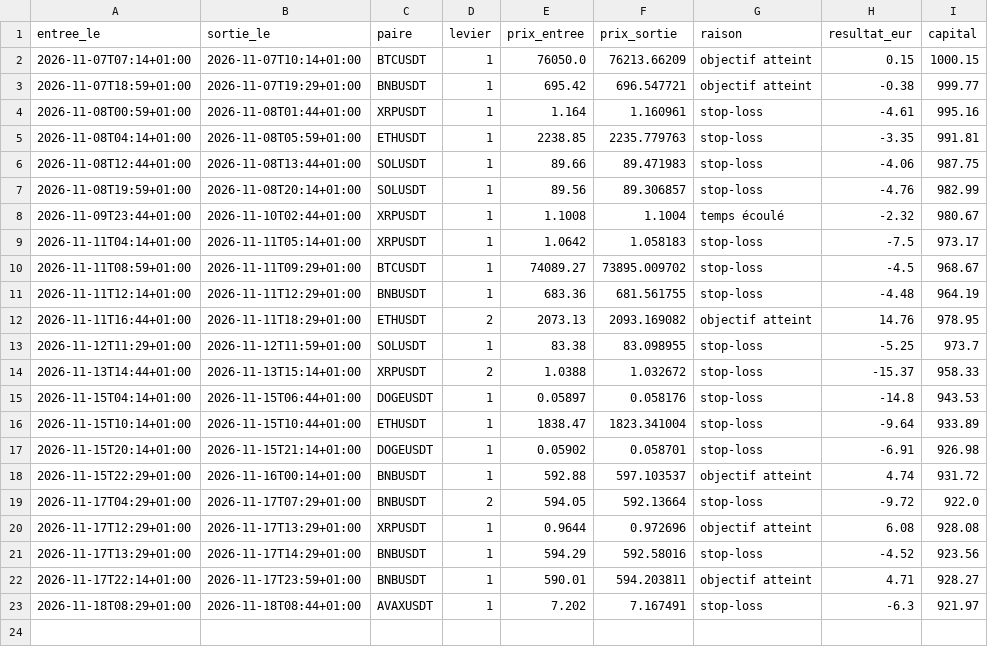
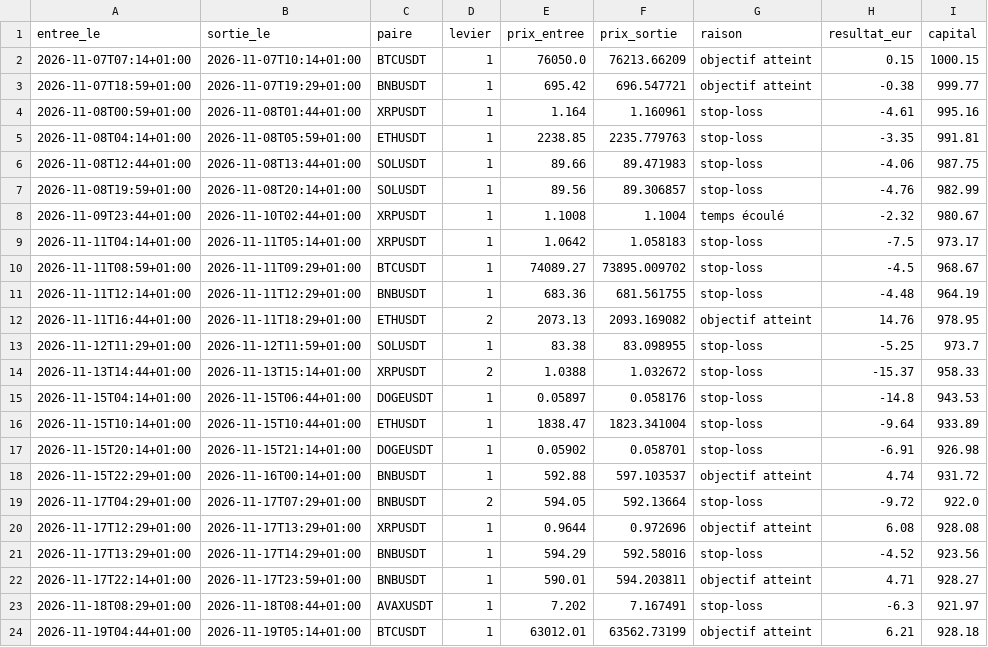
Before and after one commit to sandiemazer-cmd/simulation-trading-plus-plus, a CSV file: trades.csv, drawn as a sheet.

```diff
--- a/trades.csv
+++ b/trades.csv
@@ -23 +23,2 @@ entree_le,sortie_le,paire,levier,prix_entree,prix_sortie,raison,resultat_eur,cap
 2026-11-18T08:29+01:00,2026-11-18T08:44+01:00,AVAXUSDT,1,7.202,7.167491,stop-loss,-6.3,921.97
+2026-11-19T04:44+01:00,2026-11-19T05:14+01:00,BTCUSDT,1,63012.01,63562.73199,objectif atteint,6.21,928.18
```
Also changed, not shown: 1 other file.
